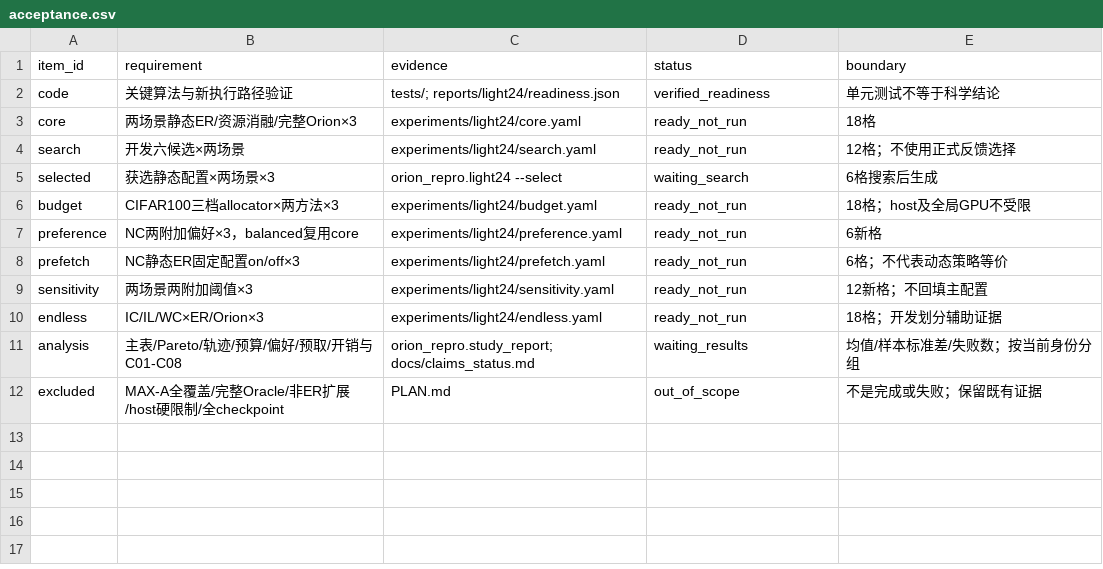
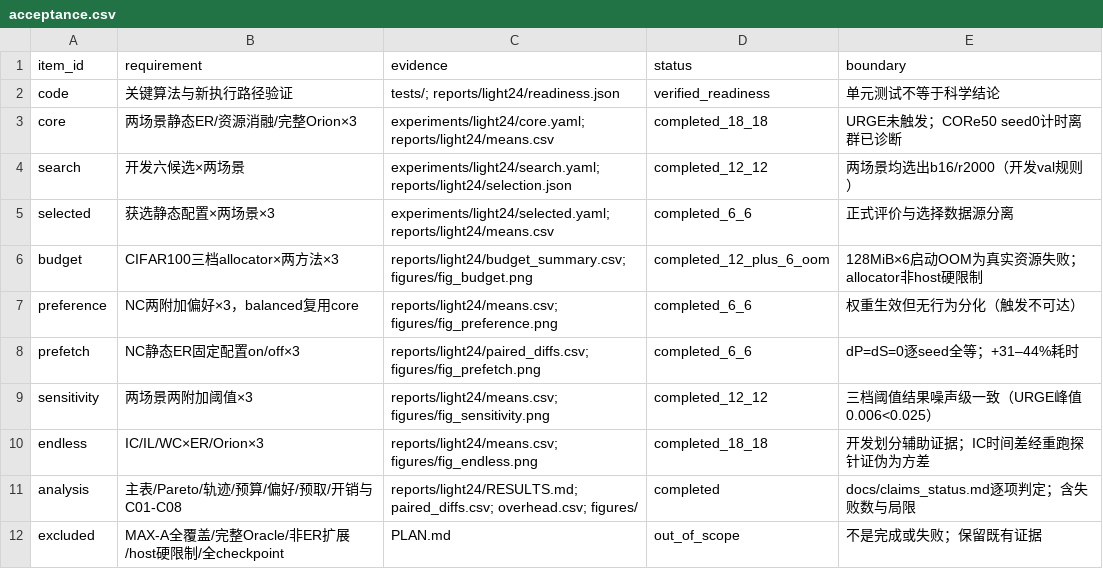
Before and after one commit to Sombrer0-1/CL, a CSV file: docs/acceptance.csv, drawn as a sheet.

Commit message:
Complete light24_v1 experiment matrix and result analysis
- Run all 96 cells: core/search/selected/extensions (90 completed,
  6 evidenced 128MiB startup CUDA OOM kept as real resource failures)
- Dev selection picks b16/r2000 on both scenes; formal eval separated
- Add paired diffs, run artifacts, overhead and budget summaries
- Add figures: Pareto, control trace, budget, prefetch, sensitivity,
  preference, endless
- Record C01-C08 verdicts in docs/claims_status.md, RESULTS.md
- Update STATUS.md and acceptance table; tests 100 passed

```diff
--- a/docs/acceptance.csv
+++ b/docs/acceptance.csv
@@ -2,11 +2,11 @@ item_id,requirement,evidence,status,boundary
 code,关键算法与新执行路径验证,tests/; reports/light24/readiness.json,verified_readiness,单元测试不等于科学结论
-core,两场景静态ER/资源消融/完整Orion×3,experiments/light24/core.yaml,ready_not_run,18格
-search,开发六候选×两场景,experiments/light24/search.yaml,ready_not_run,12格；不使用正式反馈选择
-selected,获选静态配置×两场景×3,orion_repro.light24 --select,waiting_search,6格搜索后生成
-budget,CIFAR100三档allocator×两方法×3,experiments/light24/budget.yaml,ready_not_run,18格；host及全局GPU不受限
-preference,NC两附加偏好×3，balanced复用core,experiments/light24/preference.yaml,ready_not_run,6新格
-prefetch,NC静态ER固定配置on/off×3,experiments/light24/prefetch.yaml,ready_not_run,6格；不代表动态策略等价
-sensitivity,两场景两附加阈值×3,experiments/light24/sensitivity.yaml,ready_not_run,12新格；不回填主配置
-endless,IC/IL/WC×ER/Orion×3,experiments/light24/endless.yaml,ready_not_run,18格；开发划分辅助证据
-analysis,主表/Pareto/轨迹/预算/偏好/预取/开销与C01-C08,orion_repro.study_report; docs/claims_status.md,waiting_results,均值/样本标准差/失败数；按当前身份分组
+core,两场景静态ER/资源消融/完整Orion×3,experiments/light24/core.yaml; reports/light24/means.csv,completed_18_18,URGE未触发；CORe50 seed0计时离群已诊断
+search,开发六候选×两场景,experiments/light24/search.yaml; reports/light24/selection.json,completed_12_12,两场景均选出b16/r2000（开发val规则）
+selected,获选静态配置×两场景×3,experiments/light24/selected.yaml; reports/light24/means.csv,completed_6_6,正式评价与选择数据源分离
+budget,CIFAR100三档allocator×两方法×3,reports/light24/budget_summary.csv; figures/fig_budget.png,completed_12_plus_6_oom,128MiB×6启动OOM为真实资源失败；allocator非host硬限制
+preference,NC两附加偏好×3，balanced复用core,reports/light24/means.csv; figures/fig_preference.png,completed_6_6,权重生效但无行为分化（触发不可达）
+prefetch,NC静态ER固定配置on/off×3,reports/light24/paired_diffs.csv; figures/fig_prefetch.png,completed_6_6,dP=dS=0逐seed全等；+31–44%耗时
+sensitivity,两场景两附加阈值×3,reports/light24/means.csv; figures/fig_sensitivity.png,completed_12_12,三档阈值结果噪声级一致（URGE峰值0.006<0.025）
+endless,IC/IL/WC×ER/Orion×3,reports/light24/means.csv; figures/fig_endless.png,completed_18_18,开发划分辅助证据；IC时间差经重跑探针证伪为方差
+analysis,主表/Pareto/轨迹/预算/偏好/预取/开销与C01-C08,reports/light24/RESULTS.md; paired_diffs.csv; overhead.csv; figures/,completed,docs/claims_status.md逐项判定；含失败数与局限
 excluded,MAX-A全覆盖/完整Oracle/非ER扩展/host硬限制/全checkpoint,PLAN.md,out_of_scope,不是完成或失败；保留既有证据
```
Also changed, not shown: reports/light24/means.csv, 28 other files.
